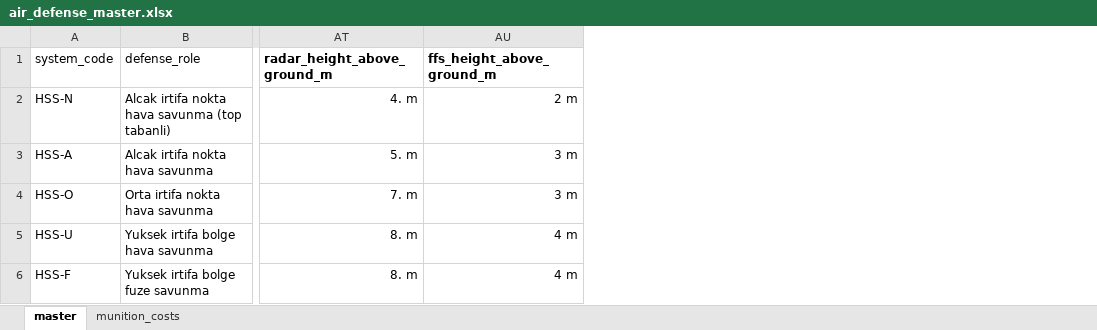
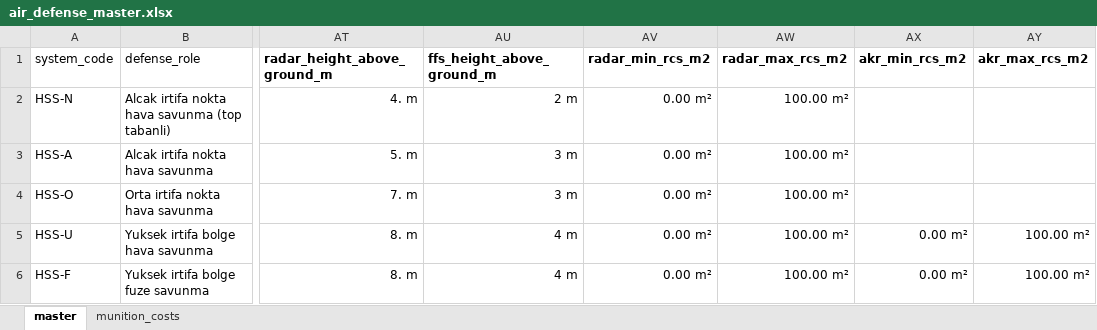
Before and after one commit to awquss/msutest.github.io, an Excel workbook: data/HSS/air_defense_master.xlsx, sheet master, drawn as a sheet; only a part is shown, gaps mark what is left out; values as stored, in another font and other column widths than the file's, no borders; the diff names each change by its address in the sheet, - before the commit and + after, or states it on an @@ line.

Commit message:
Add editable radar RCS bounds to Excel and JSON exports

```diff
--- a/data/HSS/air_defense_master.xlsx (sheet master)
+++ b/data/HSS/air_defense_master.xlsx (sheet master)
+column AV (radar_min_rcs_m2), rows 2-6: all 0.00 m²
+column AW (radar_max_rcs_m2), rows 2-6: all 100.00 m²
+column AX (akr_min_rcs_m2), rows 5-6: 0.00 m² | 0.00 m²
+column AY (akr_max_rcs_m2), rows 5-6: 100.00 m² | 100.00 m²
```
Also changed, not shown: 3 other files.
